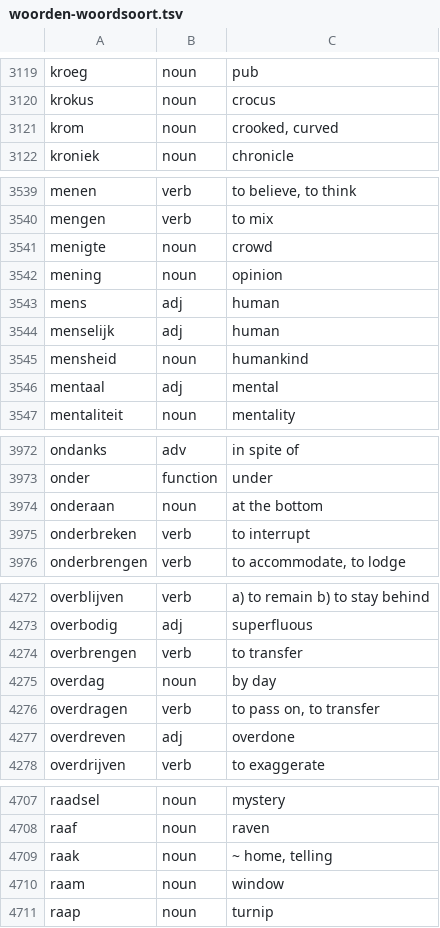
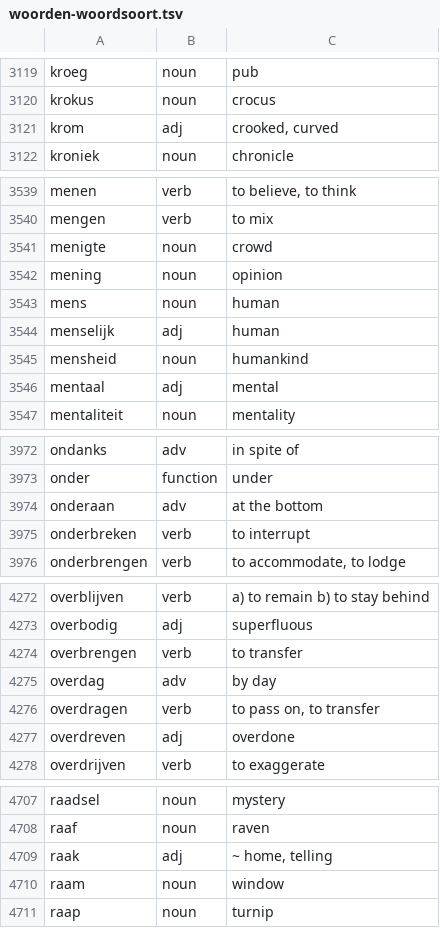
Before and after one commit to bigtoetechnologies/oefenpad, a TSV file: tools/lexicon/woorden-woordsoort.tsv, drawn as a sheet; only a part is shown, gaps mark what is left out; the diff covers the shown part only.

```diff
--- a/tools/lexicon/woorden-woordsoort.tsv
+++ b/tools/lexicon/woorden-woordsoort.tsv
@@ -3120,3 +3120,3 @@ kroeg	noun	pub
 krokus	noun	crocus
-krom	noun	crooked, curved
+krom	adj	crooked, curved
 kroniek	noun	chronicle
@@ -3542,3 +3542,3 @@ menigte	noun	crowd
 mening	noun	opinion
-mens	adj	human
+mens	noun	human
 menselijk	adj	human
@@ -3973,3 +3973,3 @@ ondanks	adv	in spite of
 onder	function	under
-onderaan	noun	at the bottom
+onderaan	adv	at the bottom
 onderbreken	verb	to interrupt
@@ -4274,3 +4274,3 @@ overbodig	adj	superfluous
 overbrengen	verb	to transfer
-overdag	noun	by day
+overdag	adv	by day
 overdragen	verb	to pass on, to transfer
@@ -4708,3 +4708,3 @@ raadsel	noun	mystery
 raaf	noun	raven
-raak	noun	~ home, telling
+raak	adj	~ home, telling
 raam	noun	window
```
Also changed, not shown: 24 edited cells elsewhere in this file, 2 other files.
